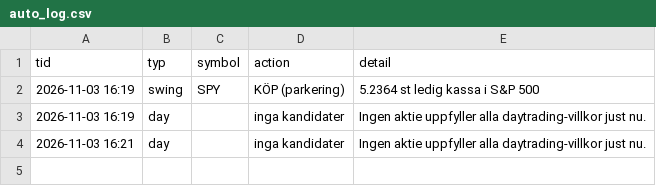
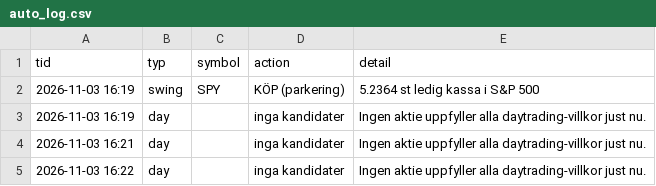
Before and after one commit to danielsorting/us_trading_platform_v2, a CSV file: paper/auto_log.csv, drawn as a sheet; the diff names each change by its address in the sheet, - before the commit and + after, or states it on an @@ line.

```diff
--- a/paper/auto_log.csv
+++ b/paper/auto_log.csv
+row 5: 2026-11-03 16:22 | day |  | inga kandidater | Ingen aktie uppfyller alla daytrading-villkor just nu.
```
Also changed, not shown: 2 other files.
